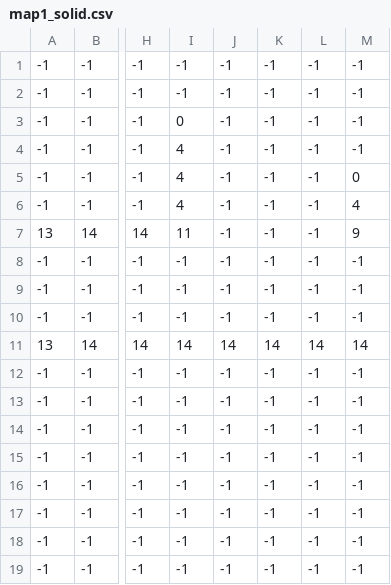
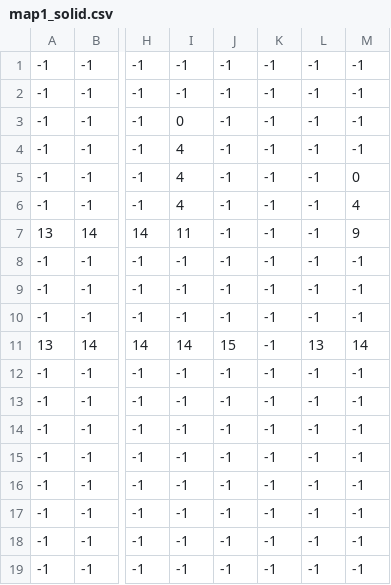
Before and after one commit to anshbhatnagar/RPG, a CSV file: maps/map1_solid.csv, drawn as a sheet; only a part is shown, gaps mark what is left out; the diff names each change by its address in the sheet, - before the commit and + after, or states it on an @@ line.

```diff
--- a/maps/map1_solid.csv
+++ b/maps/map1_solid.csv
-J11: 14
+J11: 15
-K11: 14
+K11: -1
-L11: 14
+L11: 13
```
Also changed, not shown: 16 other files.
